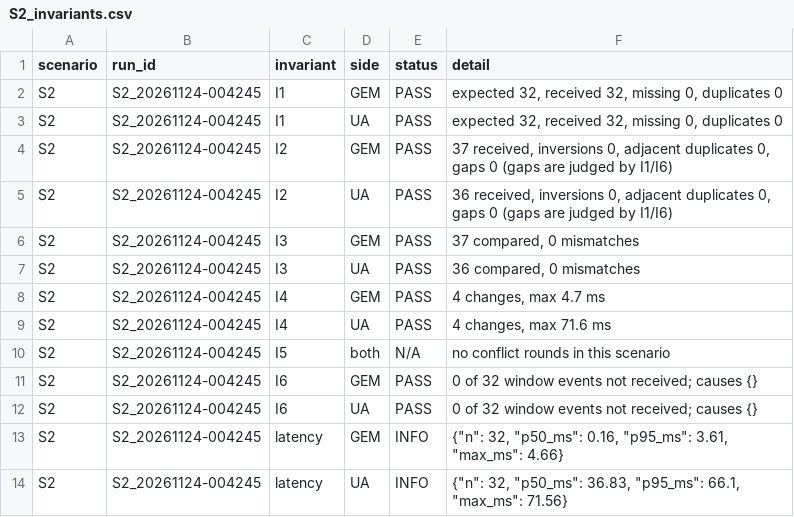
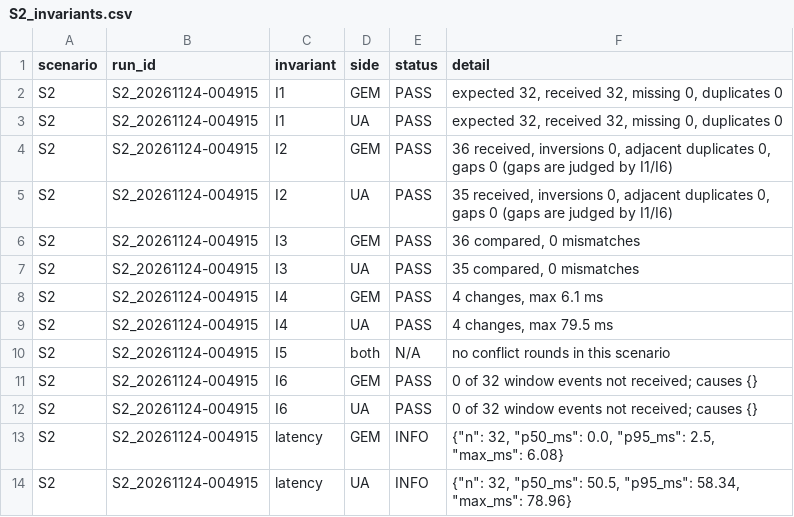
Before and after one commit to Aryan514/Minor-project-, a CSV file: results/S2_invariants.csv, drawn as a sheet.

```diff
--- a/results/S2_invariants.csv
+++ b/results/S2_invariants.csv
@@ -1,14 +1,14 @@
 scenario,run_id,invariant,side,status,detail
-S2,S2_20261124-004245,I1,GEM,PASS,"expected 32, received 32, missing 0, duplicates 0"
-S2,S2_20261124-004245,I1,UA,PASS,"expected 32, received 32, missing 0, duplicates 0"
-S2,S2_20261124-004245,I2,GEM,PASS,"37 received, inversions 0, adjacent duplicates 0, gaps 0 (gaps are judged by I1/I6)"
-S2,S2_20261124-004245,I2,UA,PASS,"36 received, inversions 0, adjacent duplicates 0, gaps 0 (gaps are judged by I1/I6)"
-S2,S2_20261124-004245,I3,GEM,PASS,"37 compared, 0 mismatches"
-S2,S2_20261124-004245,I3,UA,PASS,"36 compared, 0 mismatches"
-S2,S2_20261124-004245,I4,GEM,PASS,"4 changes, max 4.7 ms"
-S2,S2_20261124-004245,I4,UA,PASS,"4 changes, max 71.6 ms"
-S2,S2_20261124-004245,I5,both,N/A,no conflict rounds in this scenario
-S2,S2_20261124-004245,I6,GEM,PASS,0 of 32 window events not received; causes {}
-S2,S2_20261124-004245,I6,UA,PASS,0 of 32 window events not received; causes {}
-S2,S2_20261124-004245,latency,GEM,INFO,"{""n"": 32, ""p50_ms"": 0.16, ""p95_ms"": 3.61, ""max_ms"": 4.66}"
-S2,S2_20261124-004245,latency,UA,INFO,"{""n"": 32, ""p50_ms"": 36.83, ""p95_ms"": 66.1, ""max_ms"": 71.56}"
+S2,S2_20261124-004915,I1,GEM,PASS,"expected 32, received 32, missing 0, duplicates 0"
+S2,S2_20261124-004915,I1,UA,PASS,"expected 32, received 32, missing 0, duplicates 0"
+S2,S2_20261124-004915,I2,GEM,PASS,"36 received, inversions 0, adjacent duplicates 0, gaps 0 (gaps are judged by I1/I6)"
+S2,S2_20261124-004915,I2,UA,PASS,"35 received, inversions 0, adjacent duplicates 0, gaps 0 (gaps are judged by I1/I6)"
+S2,S2_20261124-004915,I3,GEM,PASS,"36 compared, 0 mismatches"
+S2,S2_20261124-004915,I3,UA,PASS,"35 compared, 0 mismatches"
+S2,S2_20261124-004915,I4,GEM,PASS,"4 changes, max 6.1 ms"
+S2,S2_20261124-004915,I4,UA,PASS,"4 changes, max 79.5 ms"
+S2,S2_20261124-004915,I5,both,N/A,no conflict rounds in this scenario
+S2,S2_20261124-004915,I6,GEM,PASS,0 of 32 window events not received; causes {}
+S2,S2_20261124-004915,I6,UA,PASS,0 of 32 window events not received; causes {}
+S2,S2_20261124-004915,latency,GEM,INFO,"{""n"": 32, ""p50_ms"": 0.0, ""p95_ms"": 2.5, ""max_ms"": 6.08}"
+S2,S2_20261124-004915,latency,UA,INFO,"{""n"": 32, ""p50_ms"": 50.5, ""p95_ms"": 58.34, ""max_ms"": 78.96}"
```
Also changed, not shown: results/S3_invariants.csv, 22 other files.
